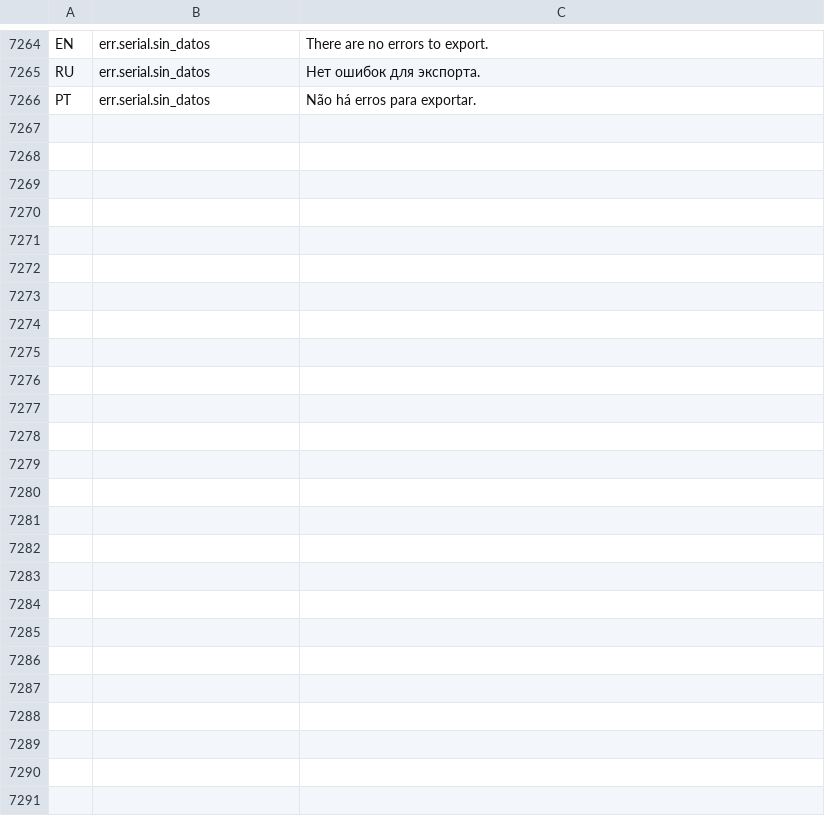
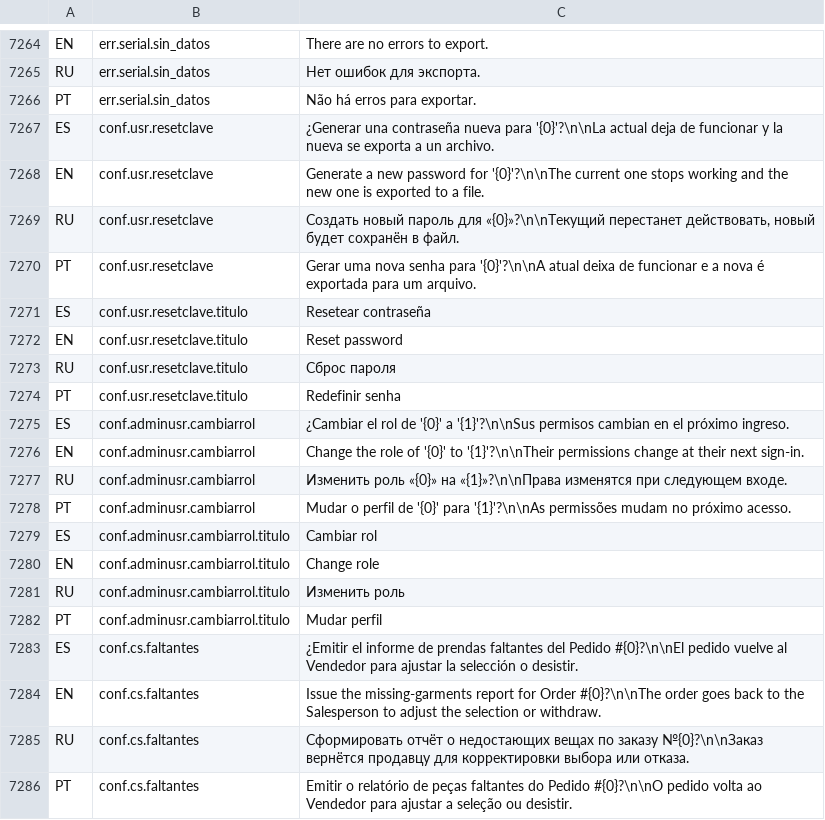
Before and after one commit to valentinamorana/Trabajo-de-Diploma, a TSV file: Servicios/Multiidioma/traducciones.tsv, drawn as a sheet; only a part is shown, gaps mark what is left out; the diff covers the shown part only; the diff names each change by its address in the sheet, - before the commit and + after, or states it on an @@ line.

```diff
--- a/Servicios/Multiidioma/traducciones.tsv
+++ b/Servicios/Multiidioma/traducciones.tsv
+row 7267: ES | conf.usr.resetclave | ¿Generar una contraseña nueva para '{0}'?\n\nLa actual deja de funcionar y la nueva se exporta a un archivo.
+row 7268: EN | conf.usr.resetclave | Generate a new password for '{0}'?\n\nThe current one stops working and the new one is exported to a file.
+row 7269: RU | conf.usr.resetclave | Создать новый пароль для «{0}»?\n\nТекущий перестанет действовать, новый будет сохранён в файл.
+row 7270: PT | conf.usr.resetclave | Gerar uma nova senha para '{0}'?\n\nA atual deixa de funcionar e a nova é exportada para um arquivo.
+row 7271: ES | conf.usr.resetclave.titulo | Resetear contraseña
+row 7272: EN | conf.usr.resetclave.titulo | Reset password
+row 7273: RU | conf.usr.resetclave.titulo | Сброс пароля
+row 7274: PT | conf.usr.resetclave.titulo | Redefinir senha
+row 7275: ES | conf.adminusr.cambiarrol | ¿Cambiar el rol de '{0}' a '{1}'?\n\nSus permisos cambian en el próximo ingreso.
+row 7276: EN | conf.adminusr.cambiarrol | Change the role of '{0}' to '{1}'?\n\nTheir permissions change at their next sign-in.
+row 7277: RU | conf.adminusr.cambiarrol | Изменить роль «{0}» на «{1}»?\n\nПрава изменятся при следующем входе.
+row 7278: PT | conf.adminusr.cambiarrol | Mudar o perfil de '{0}' para '{1}'?\n\nAs permissões mudam no próximo acesso.
+row 7279: ES | conf.adminusr.cambiarrol.titulo | Cambiar rol
+row 7280: EN | conf.adminusr.cambiarrol.titulo | Change role
+row 7281: RU | conf.adminusr.cambiarrol.titulo | Изменить роль
+row 7282: PT | conf.adminusr.cambiarrol.titulo | Mudar perfil
+row 7283: ES | conf.cs.faltantes | ¿Emitir el informe de prendas faltantes del Pedido #{0}?\n\nEl pedido vuelve al Vendedor para ajustar la selección o desistir.
+row 7284: EN | conf.cs.faltantes | Issue the missing-garments report for Order #{0}?\n\nThe order goes back to the Salesperson to adjust the selection or withdraw.
+row 7285: RU | conf.cs.faltantes | Сформировать отчёт о недостающих вещах по заказу №{0}?\n\nЗаказ вернётся продавцу для корректировки выбора или отказа.
+row 7286: PT | conf.cs.faltantes | Emitir o relatório de peças faltantes do Pedido #{0}?\n\nO pedido volta ao Vendedor para ajustar a seleção ou desistir.
```
Also changed, not shown: 28 added rows elsewhere in this file, 17 other files.
